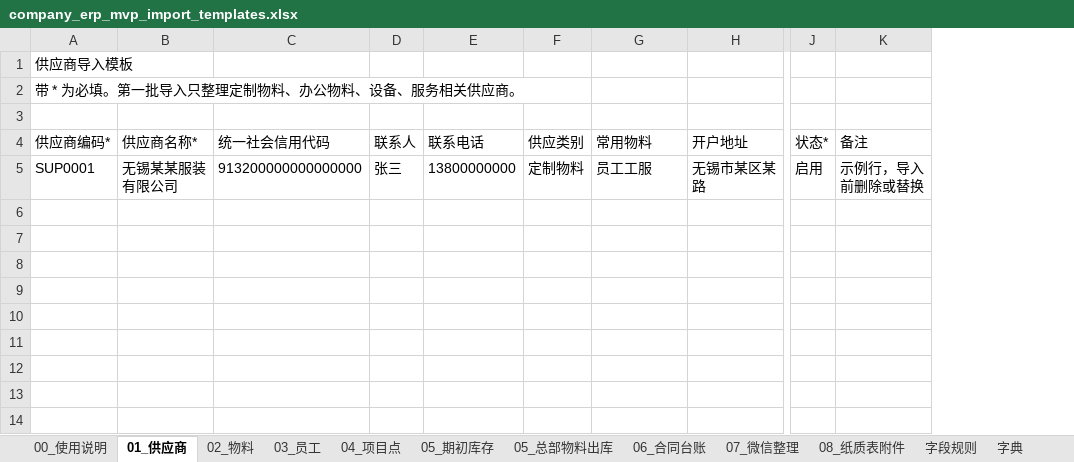
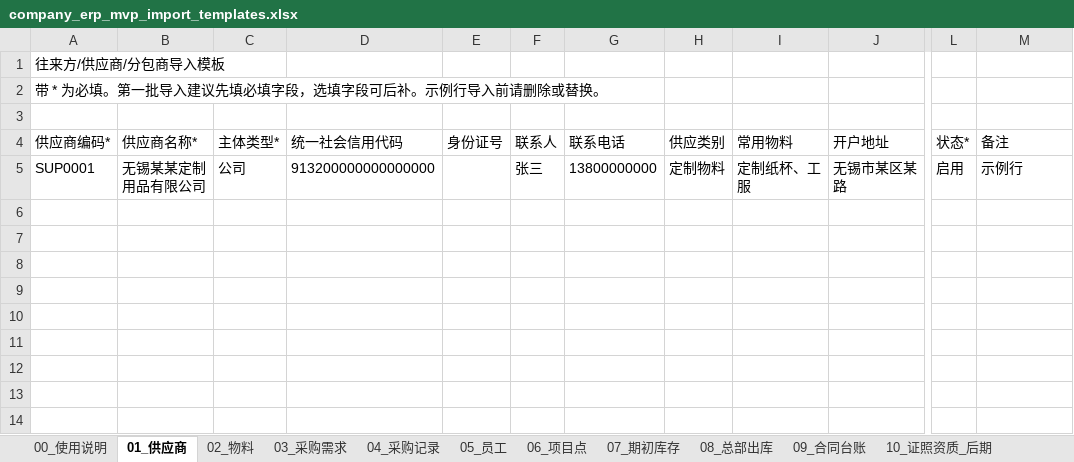
Before and after one commit to 91wan/company-erp, an Excel workbook: docs/data-import-templates/company_erp_mvp_import_templates.xlsx, sheet 01_供应商, drawn as a sheet; only a part is shown, gaps mark what is left out; values as stored, in another font and other column widths than the file's, no borders; addresses are those after the commit; the diff names each change by its address in the sheet, - before the commit and + after, or states it on an @@ line.

```diff
--- a/docs/data-import-templates/company_erp_mvp_import_templates.xlsx (sheet 01_供应商)
+++ b/docs/data-import-templates/company_erp_mvp_import_templates.xlsx (sheet 01_供应商)
-sheet tab: 03_员工
+sheet tab: 03_采购需求
-sheet tab: 04_项目点
+sheet tab: 04_采购记录
-sheet tab: 05_期初库存
+sheet tab: 05_员工
-sheet tab: 05_总部物料出库
+sheet tab: 06_项目点
-sheet tab: 06_合同台账
+sheet tab: 07_期初库存
-sheet tab: 07_微信整理
+sheet tab: 08_总部出库
-sheet tab: 08_纸质表附件
+sheet tab: 09_合同台账
+sheet tab: 10_证照资质_后期
+column C (主体类型*), row 5: 公司
+column E (身份证号), empty
-A1 (供应商编码*): 供应商导入模板
+A1 (供应商编码*): 往来方/供应商/分包商导入模板
-A2 (供应商编码*): 带 * 为必填。第一批导入只整理定制物料、办公物料、设备、服务相关供应商。
+A2 (供应商编码*): 带 * 为必填。第一批导入建议先填必填字段，选填字段可后补。示例行导入前请删除或替换。
-B5 (供应商名称*): 无锡某某服装有限公司
+B5 (供应商名称*): 无锡某某定制用品有限公司
-I5 (常用物料): 员工工服
+I5 (常用物料): 定制纸杯、工服
-M5 (备注): 示例行，导入前删除或替换
+M5 (备注): 示例行
```
Also changed, not shown: sheet 字段规则, sheet 08_总部出库, sheet 字典, sheet 05_员工, sheet 04_采购记录, sheet 06_项目点, 5 more sheets, other sheet tabs, 49 other files.
